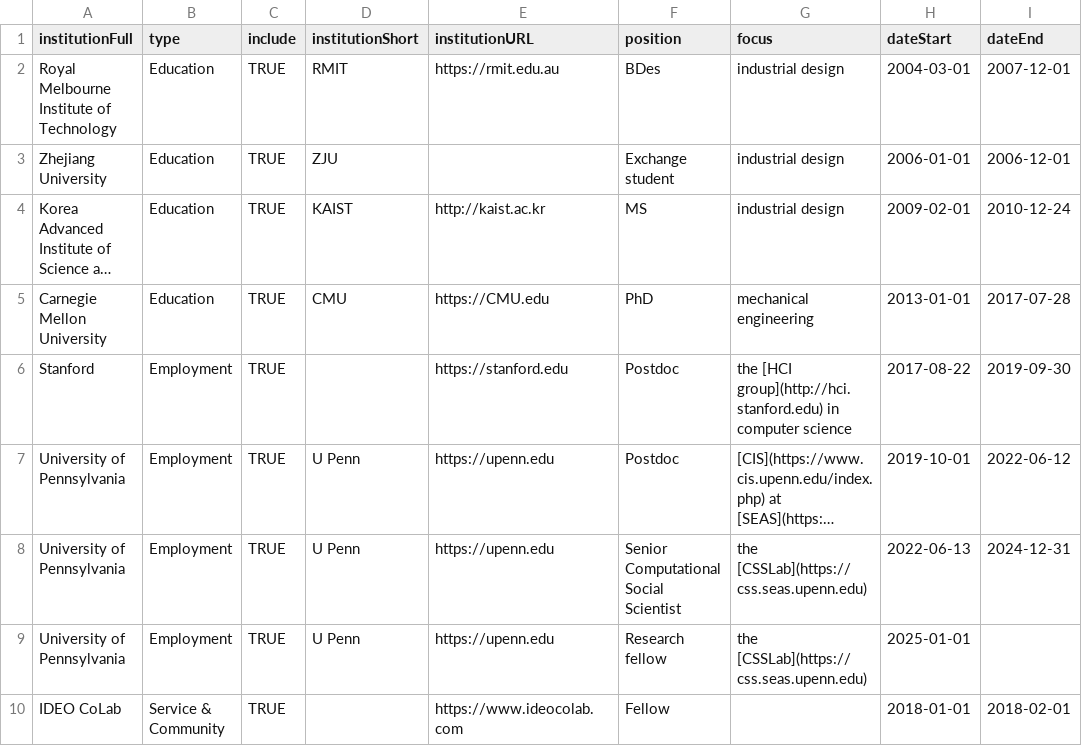
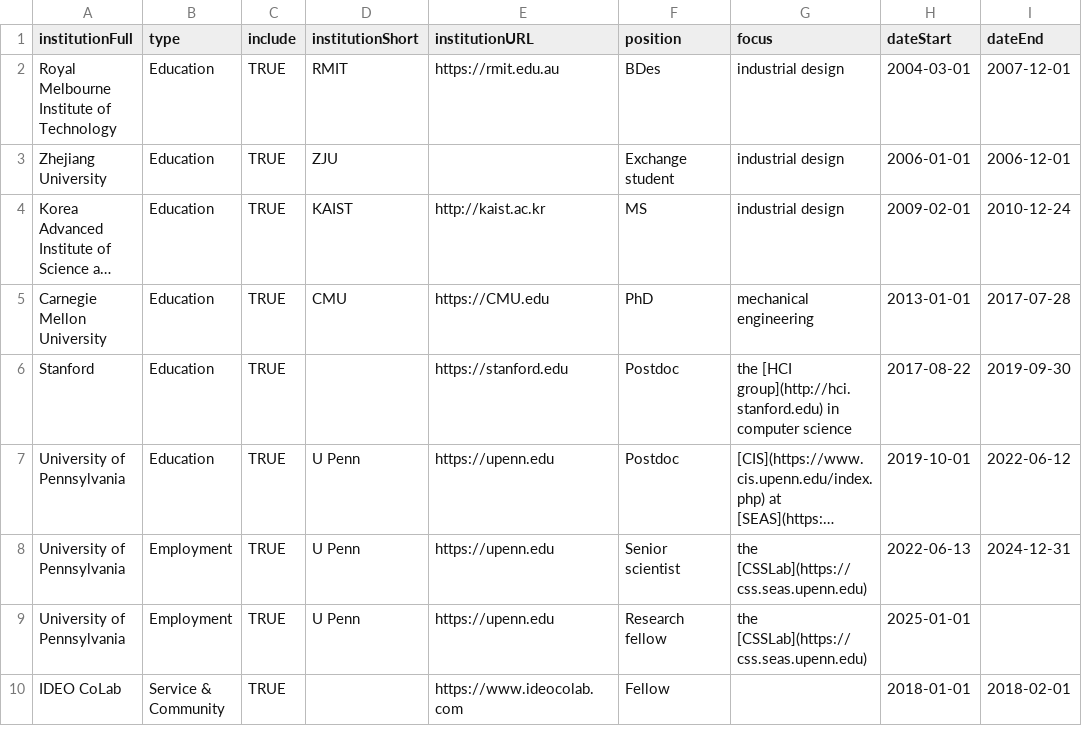
Before and after one commit to markwhiting/Whiting.me, a CSV file: _data/CV.csv, drawn as a sheet; only a part is shown; long unchanged cells end in …; the diff names each change by its address in the sheet, - before the commit and + after, or states it on an @@ line.

Commit message:
Reclassified postdoc as education

```diff
--- a/_data/CV.csv
+++ b/_data/CV.csv
-B6:B7 (type): Employment
+B6:B7 (type): Education
-F8 (position): Senior Computational Social Scientist
+F8 (position): Senior scientist
```
